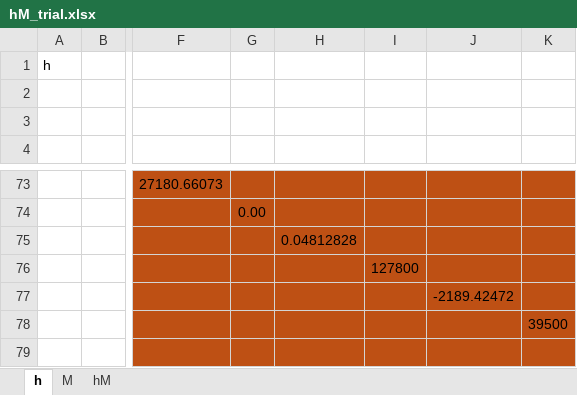
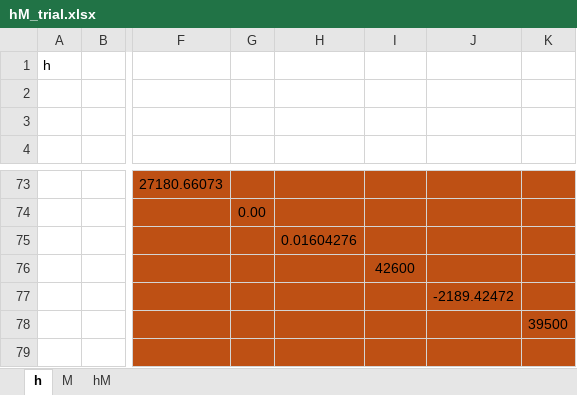
Before and after one commit to MatthewHeun/MaterialExergyPaper2025, an Excel workbook: data/hM_trial.xlsx, sheet h, drawn as a sheet; only a part is shown, gaps mark what is left out; values as stored, in another font and other column widths than the file's, no borders; the diff names each change by its address in the sheet, - before the commit and + after, or states it on an @@ line.

```diff
--- a/data/hM_trial.xlsx (sheet h)
+++ b/data/hM_trial.xlsx (sheet h)
-H75: 0.04812828
+H75: 0.01604276
-I76: 127800
+I76: 42600
```
Also changed, not shown: sheet hM, formulas that keep their value, 1 other file.
